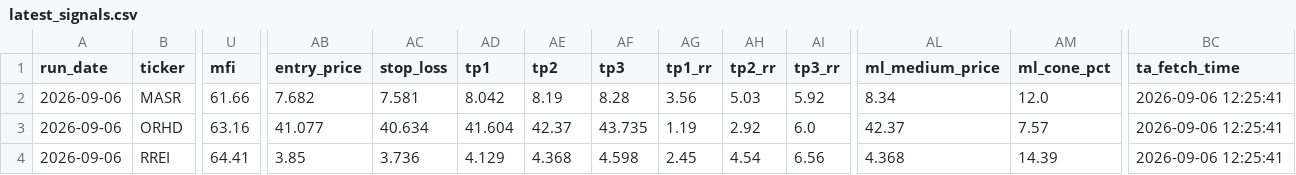
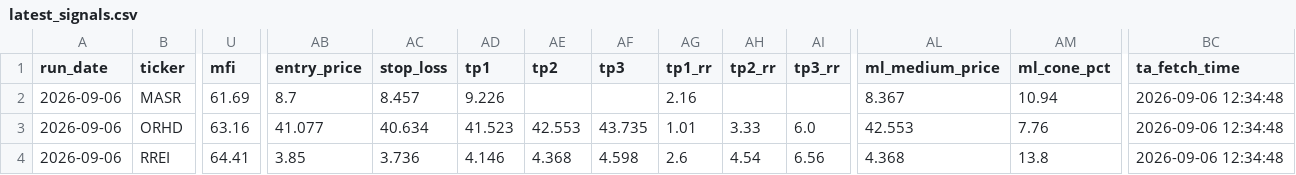
Before and after one commit to ARa2of/Egx-Signals, a CSV file: output/latest_signals.csv, drawn as a sheet; only a part is shown, gaps mark what is left out; the diff names each change by its address in the sheet, - before the commit and + after, or states it on an @@ line.

```diff
--- a/output/latest_signals.csv
+++ b/output/latest_signals.csv
-U2 (mfi): 61.66
+U2 (mfi): 61.69
-AB2 (entry_price): 7.682
+AB2 (entry_price): 8.7
-AC2 (stop_loss): 7.581
+AC2 (stop_loss): 8.457
-AD2 (tp1): 8.042
+AD2 (tp1): 9.226
-AE2 (tp2): 8.19
+AE2 (tp2): (empty)
-AF2 (tp3): 8.28
+AF2 (tp3): (empty)
-AG2 (tp1_rr): 3.56
+AG2 (tp1_rr): 2.16
-AH2 (tp2_rr): 5.03
+AH2 (tp2_rr): (empty)
-AI2 (tp3_rr): 5.92
+AI2 (tp3_rr): (empty)
-AL2 (ml_medium_price): 8.34
+AL2 (ml_medium_price): 8.367
-AM2 (ml_cone_pct): 12.0
+AM2 (ml_cone_pct): 10.94
-BC2:BC4 (ta_fetch_time): 2026-09-06 12:25:41
+BC2:BC4 (ta_fetch_time): 2026-09-06 12:34:48
-AD3 (tp1): 41.604
+AD3 (tp1): 41.523
-AE3 (tp2): 42.37
+AE3 (tp2): 42.553
-AG3 (tp1_rr): 1.19
+AG3 (tp1_rr): 1.01
-AH3 (tp2_rr): 2.92
+AH3 (tp2_rr): 3.33
-AL3 (ml_medium_price): 42.37
+AL3 (ml_medium_price): 42.553
-AM3 (ml_cone_pct): 7.57
+AM3 (ml_cone_pct): 7.76
-AD4 (tp1): 4.129
+AD4 (tp1): 4.146
-AG4 (tp1_rr): 2.45
+AG4 (tp1_rr): 2.6
-AM4 (ml_cone_pct): 14.39
+AM4 (ml_cone_pct): 13.8
```
Also changed, not shown: 3 other files.
